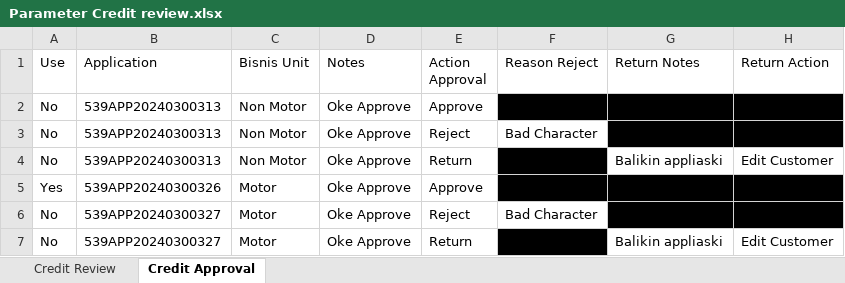
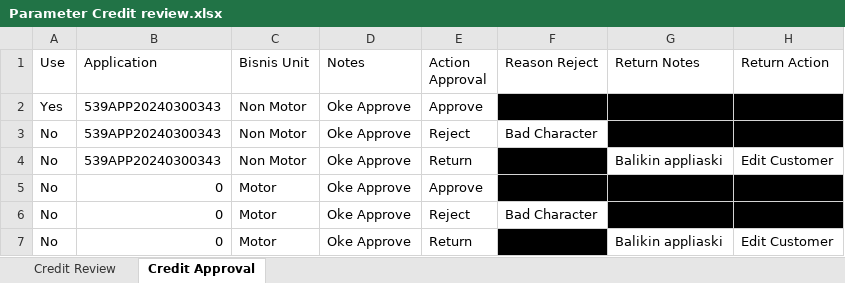
Before and after one commit to kimkom2/Confins-----Credit-Reivew-Credit-Approval, an Excel workbook: Data testing Excel/Parameter Credit review.xlsx, sheet Credit Approval, drawn as a sheet; values as stored, in another font and other column widths than the file's, no borders; the diff names each change by its address in the sheet, - before the commit and + after, or states it on an @@ line.

```diff
--- a/Data testing Excel/Parameter Credit review.xlsx (sheet Credit Approval)
+++ b/Data testing Excel/Parameter Credit review.xlsx (sheet Credit Approval)
-A2 (Use): No
+A2 (Use): Yes
-B2:B4 (Application): 539APP20240300313
+B2:B4 (Application): 539APP20240300343
-A5 (Use): Yes
+A5 (Use): No
-B5 (Application): 539APP20240300326
+B5 (Application): 0
-B6:B7 (Application): 539APP20240300327
+B6:B7 (Application): 0
```
Also changed, not shown: sheet Credit Review, 1 other file.
